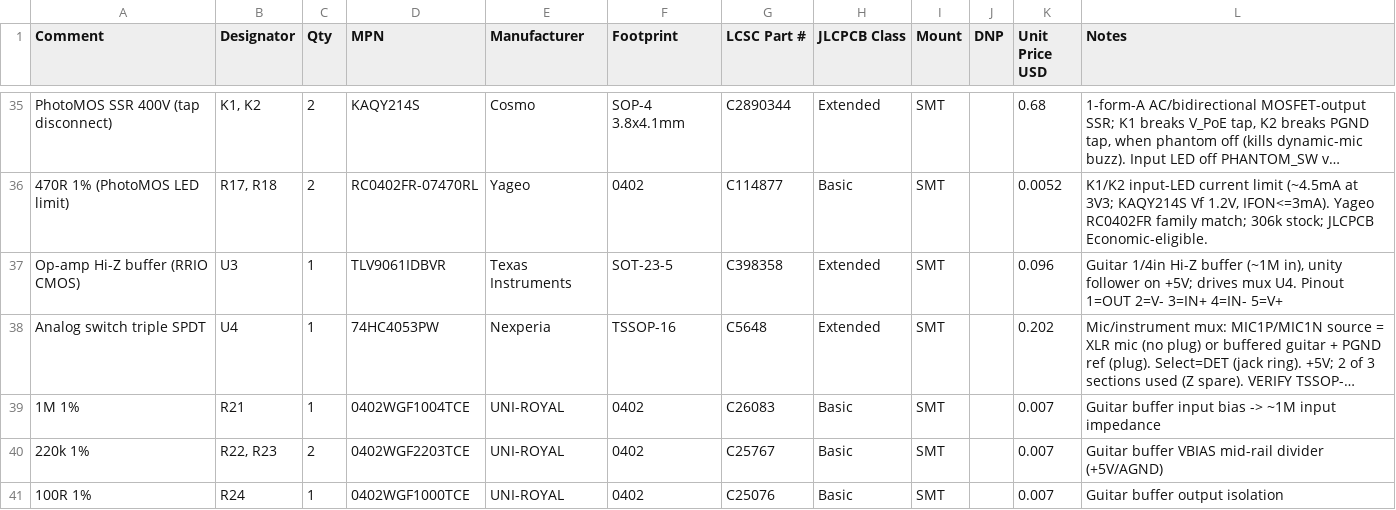
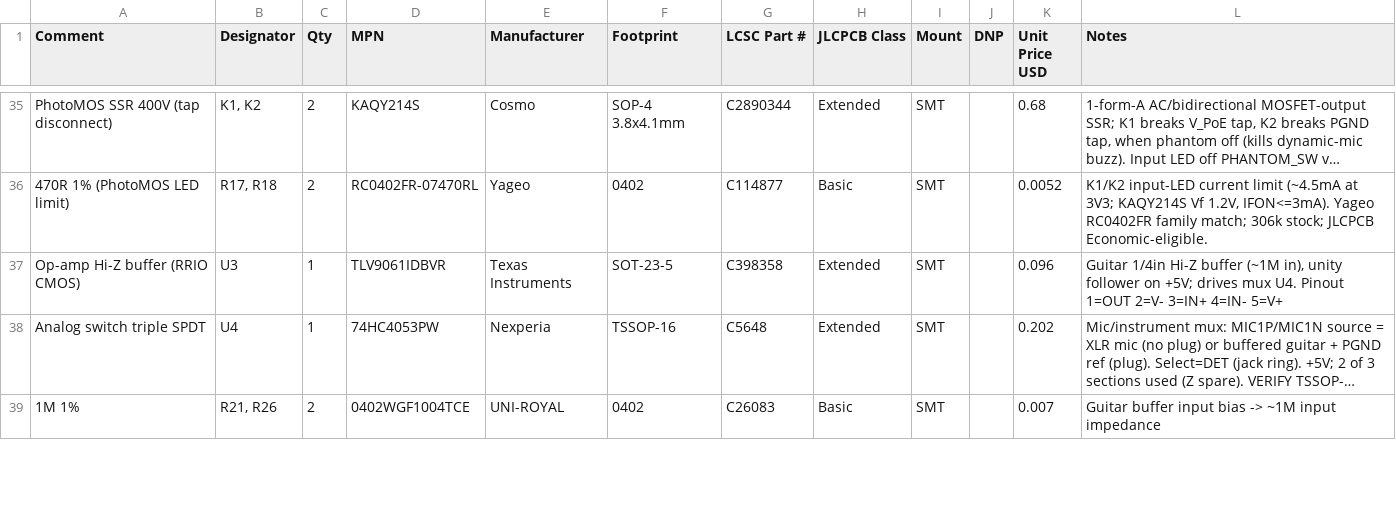
Before and after one commit to scrambletools/ES8389-Hat, a CSV file: BOM.csv, drawn as a sheet; only a part is shown, gaps mark what is left out; long unchanged cells end in …; removed rows and columns are numbered as before the commit, all else as after; the diff covers the shown part only; the diff names each change by its address in the sheet, - before the commit and + after, or states it on an @@ line.

Commit message:
fix: guitar-input detect ground path; consolidate values; add tip ESD
The ring-detect as first committed could not work with phantom off: the
hat's PGND (XLR shield, jack sleeve) reaches AGND only through
capacitors (C19) and the DNP R14, so it floats at DC and the detect
pull-up would drag the whole net high instead of reading the plug's
ring-to-sleeve short. Add R25 (10k PGND->AGND bleed) to give the detect
a DC return; DET now reads ~0.45V with a plug in. Side benefit: the XLR
shield is no longer floating when the PoE tap is open (it now bleeds to
audio ground), without recreating the low-impedance tap loop the
PhotoMOS disconnect exists to break.

Also:
- Consolidate new-block values onto reels already in the BOM: C23/C24
  0.22uF/4.7uF -> 1uF (fc 0.16Hz and -44dB rail filtering both still
  fine), R22/R23 220k -> 100k, R24 100R -> 33R. The rev now adds a
  single new passive value (1M) and four BOM rows total.
- R26 (1M GTIP->AGND): pre-biases C23 so plug insertion doesn't pop and
  defines the tip DC level; input impedance becomes ~500k (1M || 1M).
- D9 (TPD1E10B06, X1-SON-2): bidirectional +/-5.5V 12pF ESD clamp on
  the exposed tip contact, returned to PGND (the shield), so strikes
  don't dump through audio ground. Unidirectional 3.3V spares on D1/D2
  were unsuitable (would clip negative guitar peaks).
- gitignore __pycache__/.

Netlist re-verified: no shorts; drift vs PCB = exactly the 18 new parts
+ 6 splices. Parts LCSC-verified in stock (D9 C48260, ~100k stock).

```diff
--- a/BOM.csv
+++ b/BOM.csv
-B39 (Designator): R21
+B39 (Designator): R21, R26
-C39 (Qty): 1
+C39 (Qty): 2
-row 40: 220k 1% | R22, R23 | 2 | 0402WGF2203TCE | UNI-ROYAL | 0402 | C25767 | Basic | SMT |  | 0.007 | Guitar buffer VBIAS mid-rail divider (+5V/AGND)
-row 41: 100R 1% | R24 | 1 | 0402WGF1000TCE | UNI-ROYAL | 0402 | C25076 | Basic | SMT |  | 0.007 | Guitar buffer output isolation
```
Also changed, not shown: 1 added row, 2 removed rows and 8 edited cells elsewhere in this file, 2 other files.
